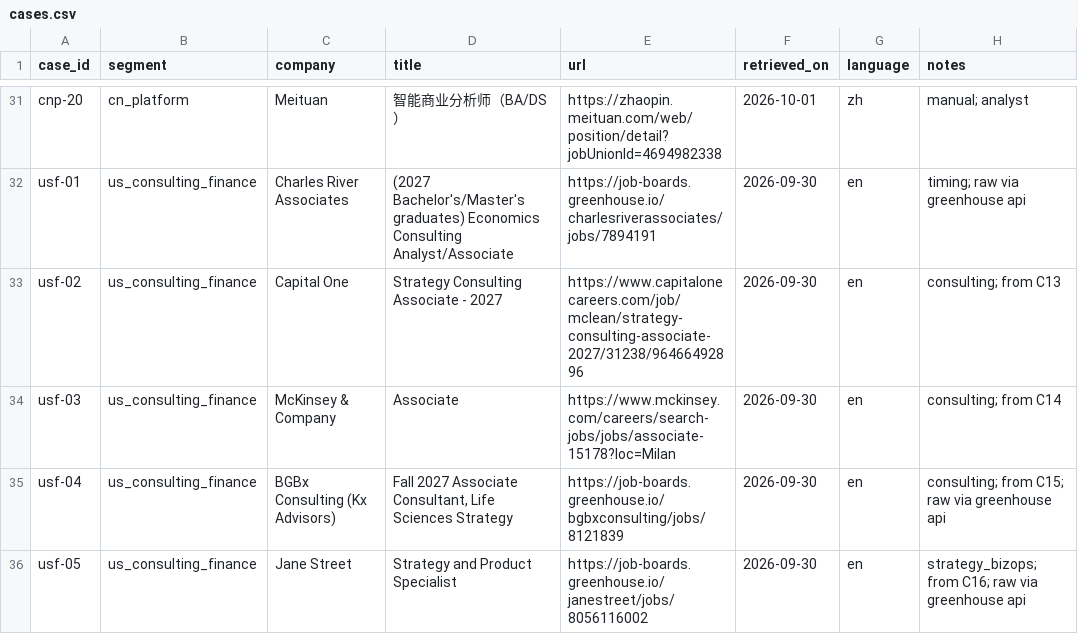
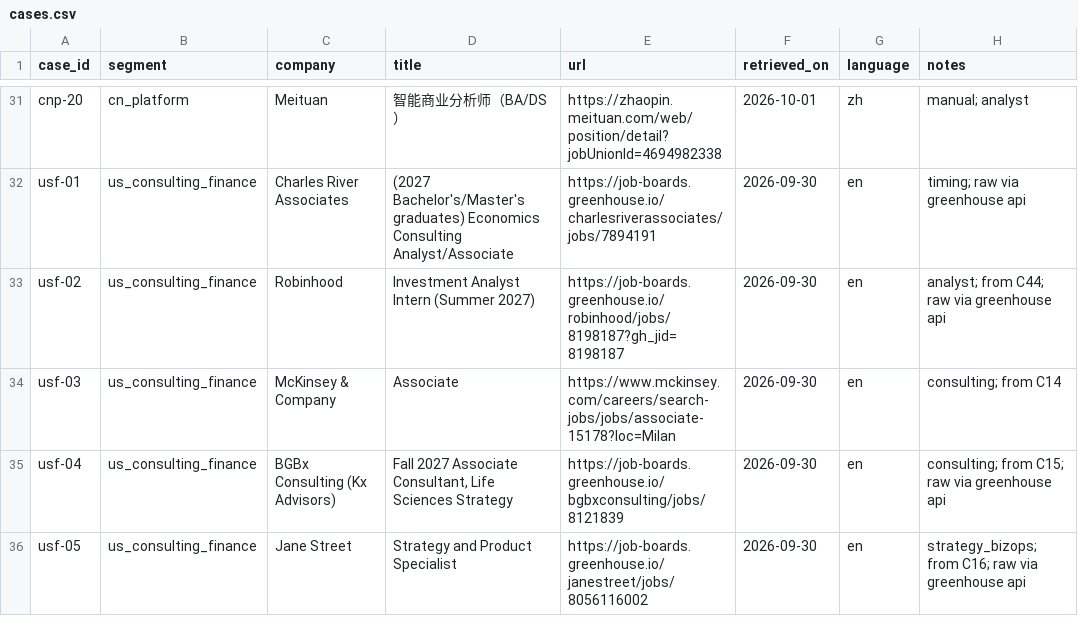
Before and after one commit to animenzzz128/toutoule, a CSV file: data/eval/cases.csv, drawn as a sheet; only a part is shown, gaps mark what is left out.

```diff
--- a/data/eval/cases.csv
+++ b/data/eval/cases.csv
@@ -32,3 +32,3 @@ cnp-20,cn_platform,Meituan,智能商业分析师（BA/DS）,https://zhaopin.meit
 usf-01,us_consulting_finance,Charles River Associates,(2027 Bachelor's/Master's graduates) Economics Consulting Analyst/Associate,https://job-boards.greenhouse.io/charlesriverassociates/jobs/7894191,2026-09-30,en,timing; raw via greenhouse api
-usf-02,us_consulting_finance,Capital One,Strategy Consulting Associate - 2027,https://www.capitalonecareers.com/job/mclean/strategy-consulting-associate-2027/31238/96466492896,2026-09-30,en,consulting; from C13
+usf-02,us_consulting_finance,Robinhood,Investment Analyst Intern (Summer 2027),https://job-boards.greenhouse.io/robinhood/jobs/8198187?gh_jid=8198187,2026-09-30,en,analyst; from C44; raw via greenhouse api
 usf-03,us_consulting_finance,McKinsey & Company,Associate,https://www.mckinsey.com/careers/search-jobs/jobs/associate-15178?loc=Milan,2026-09-30,en,consulting; from C14
```
Also changed, not shown: 2 other files.
